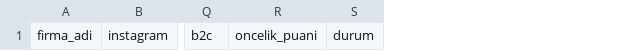
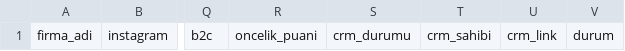
Before and after one commit to pekacarselcuk-svg/mcapptr, a CSV file: leads/toptancilar.csv, drawn as a sheet; only a part is shown, gaps mark what is left out; the diff names each change by its address in the sheet, - before the commit and + after, or states it on an @@ line.

```diff
--- a/leads/toptancilar.csv
+++ b/leads/toptancilar.csv
+column S, row 1: crm_durumu
+column T, row 1: crm_sahibi
+column U, row 1: crm_link
```
Also changed, not shown: 1 other file.
